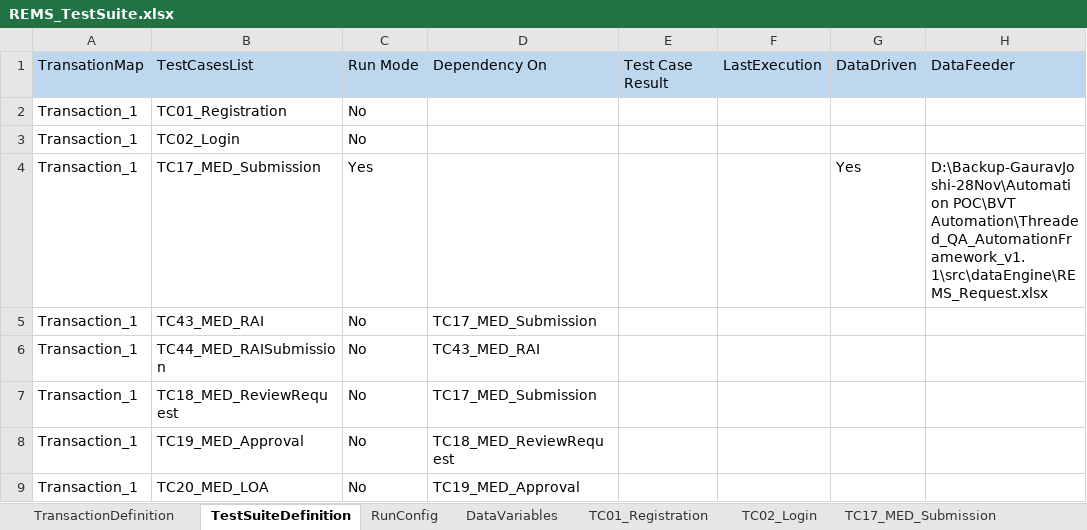
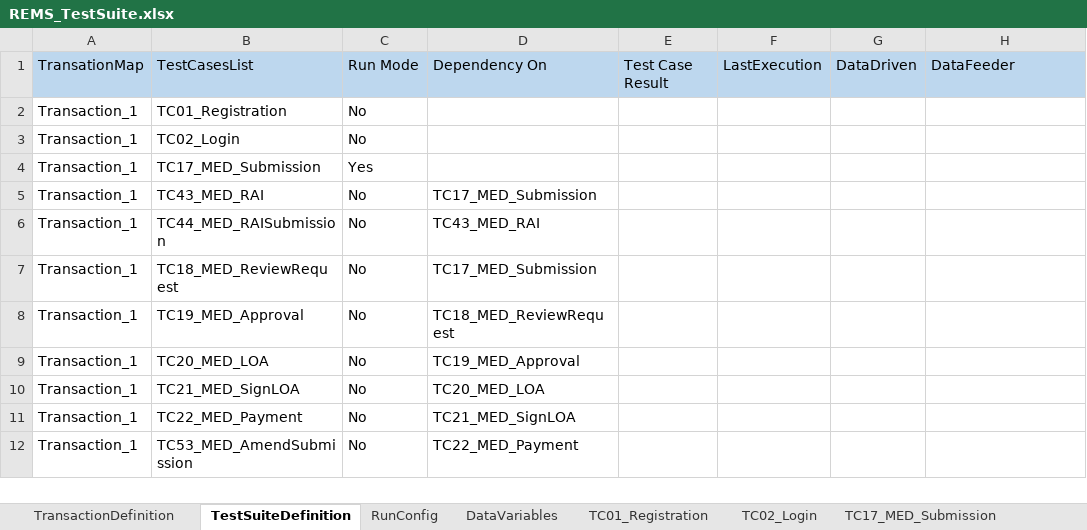
Before and after one commit to gauravjoshiee/EngageUpdated, an Excel workbook: src/dataEngine/REMS_TestSuite.xlsx, sheet TestSuiteDefinition, drawn as a sheet; only a part is shown; the shorter side is filled out with more unchanged rows; values as stored, in another font and other column widths than the file's, no borders; the diff names each change by its address in the sheet, - before the commit and + after, or states it on an @@ line.

```diff
--- a/src/dataEngine/REMS_TestSuite.xlsx (sheet TestSuiteDefinition)
+++ b/src/dataEngine/REMS_TestSuite.xlsx (sheet TestSuiteDefinition)
-G4: Yes
+G4: (empty)
-H4: D:\Backup-GauravJoshi-28Nov\Automation POC\BVT Automation\Threaded_QA_AutomationFramework_v1.1\src\dataEngine\REMS_Request.xlsx
+H4: (empty)
```
Also changed, not shown: sheet RunConfig, src/dataEngine/IIS_DemoSuite.xlsx, 9 other files.
